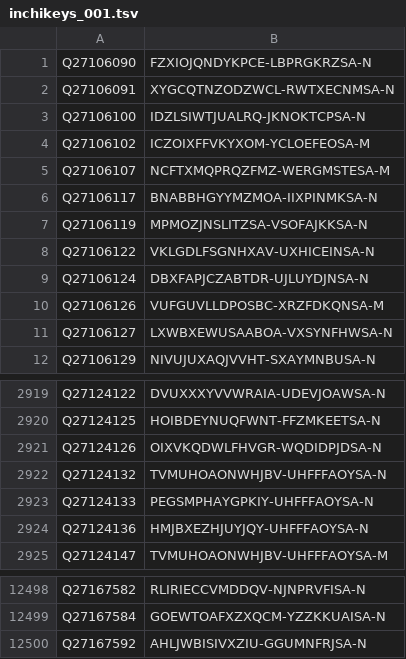
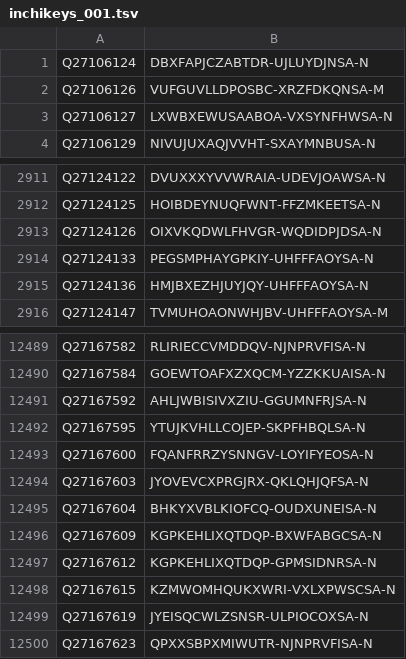
Before and after one commit to egonw/wikidata-chemistry, a TSV file: inchikeys/inchikeys_001.tsv, drawn as a sheet; only a part is shown, gaps mark what is left out; removed rows and columns are numbered as before the commit, all else as after; the diff names each change by its address in the sheet, - before the commit and + after, or states it on an @@ line.

```diff
--- a/inchikeys/inchikeys_001.tsv
+++ b/inchikeys/inchikeys_001.tsv
-row 1: Q27106090 | FZXIOJQNDYKPCE-LBPRGKRZSA-N
-row 2: Q27106091 | XYGCQTNZODZWCL-RWTXECNMSA-N
-row 3: Q27106100 | IDZLSIWTJUALRQ-JKNOKTCPSA-N
-row 4: Q27106102 | ICZOIXFFVKYXOM-YCLOEFEOSA-M
-row 5: Q27106107 | NCFTXMQPRQZFMZ-WERGMSTESA-M
-row 6: Q27106117 | BNABBHGYYMZMOA-IIXPINMKSA-N
-row 7: Q27106119 | MPMOZJNSLITZSA-VSOFAJKKSA-N
-row 8: Q27106122 | VKLGDLFSGNHXAV-UXHICEINSA-N
-row 2922: Q27124132 | TVMUHOAONWHJBV-UHFFFAOYSA-N
+row 12492: Q27167595 | YTUJKVHLLCOJEP-SKPFHBQLSA-N
+row 12493: Q27167600 | FQANFRRZYSNNGV-LOYIFYEOSA-N
+row 12494: Q27167603 | JYOVEVCXPRGJRX-QKLQHJQFSA-N
+row 12495: Q27167604 | BHKYXVBLKIOFCQ-OUDXUNEISA-N
+row 12496: Q27167609 | KGPKEHLIXQTDQP-BXWFABGCSA-N
+row 12497: Q27167612 | KGPKEHLIXQTDQP-GPMSIDNRSA-N
+row 12498: Q27167615 | KZMWOMHQUKXWRI-VXLXPWSCSA-N
+row 12499: Q27167619 | JYEISQCWLZSNSR-ULPIOCOXSA-N
+row 12500: Q27167623 | QPXXSBPXMIWUTR-NJNPRVFISA-N
```
Also changed, not shown: inchikeys/inchikeys_000.tsv, inchikeys/inchikeys_002.tsv, 36 other files.
